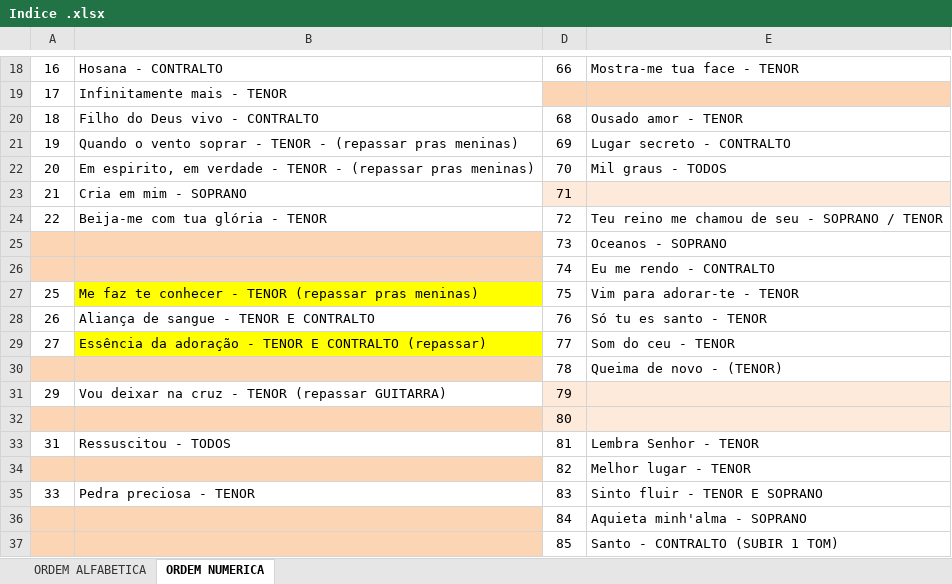
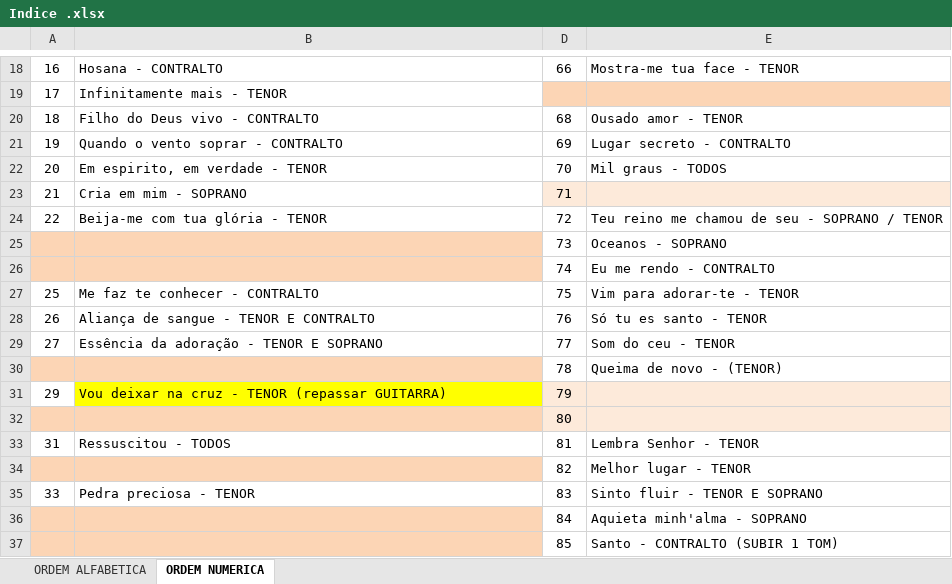
Before and after one commit to lpsj/LOUVORES-CIFRADOS_DOCX-ODS, an Excel workbook: Indice .xlsx, sheet ORDEM NUMERICA, drawn as a sheet; only a part is shown, gaps mark what is left out; values as stored, in another font and other column widths than the file's, no borders; the diff covers the shown part only; the diff names each change by its address in the sheet, - before the commit and + after, or states it on an @@ line.

```diff
--- a/Indice .xlsx (sheet ORDEM NUMERICA)
+++ b/Indice .xlsx (sheet ORDEM NUMERICA)
-B21: Quando o vento soprar - TENOR - (repassar pras meninas)
+B21: Quando o vento soprar - CONTRALTO
-B22: Em espirito, em verdade - TENOR - (repassar pras meninas)
+B22: Em espirito, em verdade - TENOR
-B27: Me faz te conhecer - TENOR (repassar pras meninas)
+B27: Me faz te conhecer - CONTRALTO
-B27 fill: #FFFF00
+B27 fill: none
-B29: Essência da adoração - TENOR E CONTRALTO (repassar)
+B29: Essência da adoração - TENOR E SOPRANO
-B29 fill: #FFFF00
+B29 fill: none
-B31 fill: none
+B31 fill: #FFFF00
```
Also changed, not shown: 11 edited cells and cell formats elsewhere in this sheet, 1 other file.
